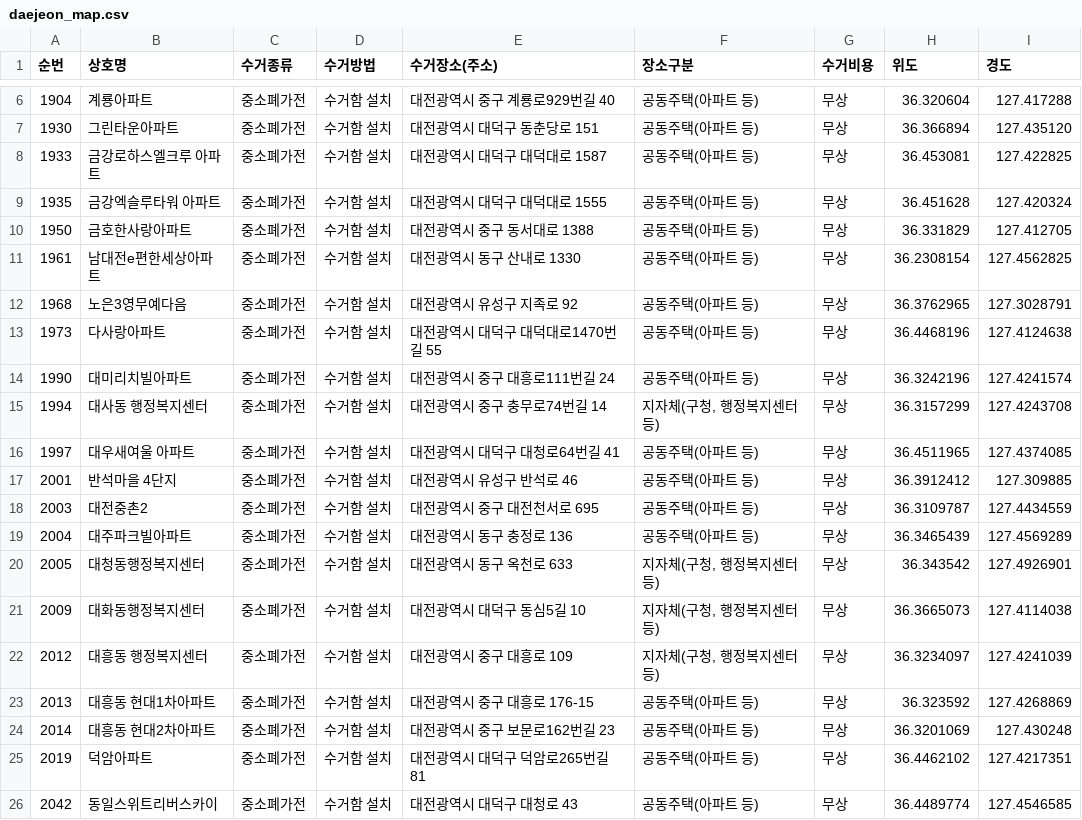
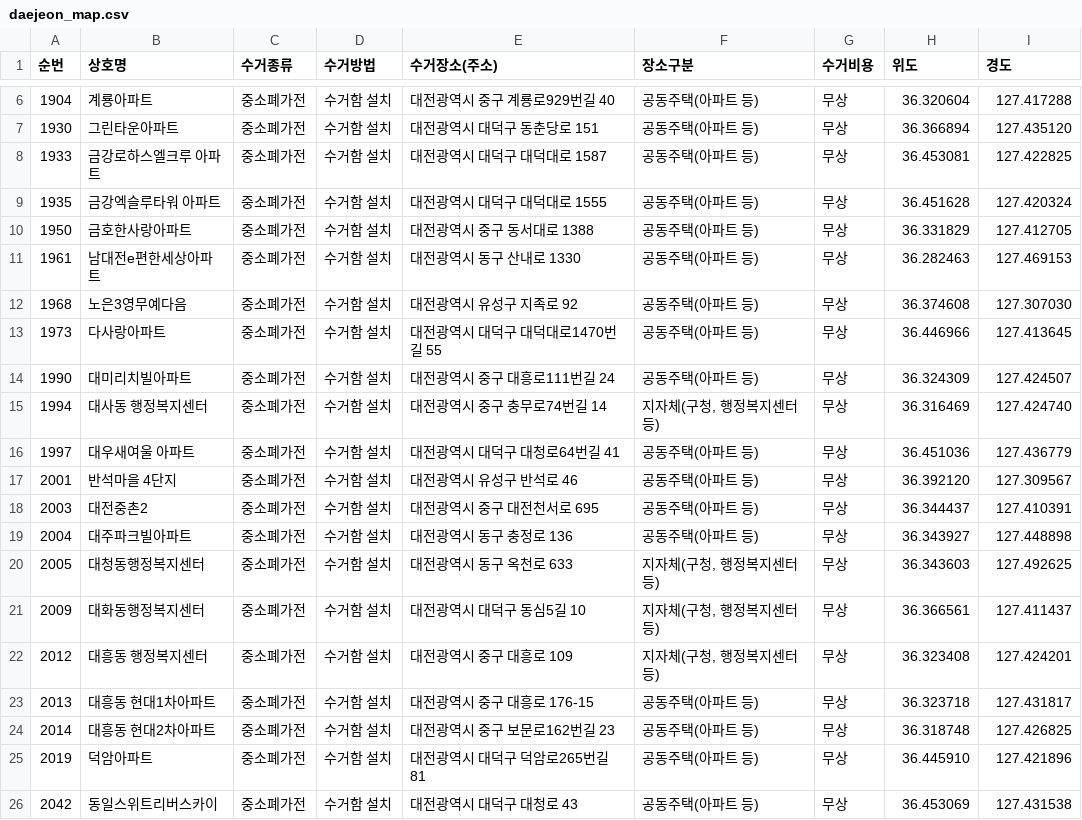
Before and after one commit to sta5048/navi-sample, a CSV file: daejeon_map.csv, drawn as a sheet; only a part is shown, gaps mark what is left out; the diff covers the shown part only.

Commit message:
Update daejeon_map.csv

```diff
--- a/daejeon_map.csv
+++ b/daejeon_map.csv
@@ -10,17 +10,17 @@
 1950,금호한사랑아파트,중소폐가전,수거함 설치,대전광역시 중구 동서대로 1388 ,공동주택(아파트 등),무상,36.331829, 127.412705
-1961,남대전e편한세상아파트,중소폐가전,수거함 설치,대전광역시 동구 산내로 1330 ,공동주택(아파트 등),무상,36.2308154,127.4562825
-1968,노은3영무예다음,중소폐가전,수거함 설치,대전광역시 유성구 지족로 92 ,공동주택(아파트 등),무상,36.3762965,127.3028791
-1973,다사랑아파트,중소폐가전,수거함 설치,대전광역시 대덕구 대덕대로1470번길 55 ,공동주택(아파트 등),무상,36.4468196,127.4124638
-1990,대미리치빌아파트,중소폐가전,수거함 설치,대전광역시 중구 대흥로111번길 24 ,공동주택(아파트 등),무상,36.3242196,127.4241574
-1994,대사동 행정복지센터,중소폐가전,수거함 설치,대전광역시 중구 충무로74번길 14 ,"지자체(구청, 행정복지센터 등)",무상,36.3157299,127.4243708
-1997,대우새여울 아파트,중소폐가전,수거함 설치,대전광역시 대덕구 대청로64번길 41 ,공동주택(아파트 등),무상,36.4511965,127.4374085
-2001,반석마을 4단지,중소폐가전,수거함 설치,대전광역시 유성구 반석로 46 ,공동주택(아파트 등),무상,36.3912412,127.309885
-2003,대전중촌2,중소폐가전,수거함 설치,대전광역시 중구 대전천서로 695 ,공동주택(아파트 등),무상,36.3109787,127.4434559
-2004,대주파크빌아파트,중소폐가전,수거함 설치,대전광역시 동구 충정로 136 ,공동주택(아파트 등),무상,36.3465439,127.4569289
-2005,대청동행정복지센터,중소폐가전,수거함 설치,대전광역시 동구 옥천로 633 ,"지자체(구청, 행정복지센터 등)",무상,36.343542,127.4926901
-2009,대화동행정복지센터,중소폐가전,수거함 설치,대전광역시 대덕구 동심5길 10 ,"지자체(구청, 행정복지센터 등)",무상,36.3665073,127.4114038
-2012,대흥동 행정복지센터,중소폐가전,수거함 설치,대전광역시 중구 대흥로 109 ,"지자체(구청, 행정복지센터 등)",무상,36.3234097,127.4241039
-2013,대흥동 현대1차아파트,중소폐가전,수거함 설치,대전광역시 중구 대흥로 176-15 ,공동주택(아파트 등),무상,36.323592,127.4268869
-2014,대흥동 현대2차아파트,중소폐가전,수거함 설치,대전광역시 중구 보문로162번길 23 ,공동주택(아파트 등),무상,36.3201069,127.430248
-2019,덕암아파트,중소폐가전,수거함 설치,대전광역시 대덕구 덕암로265번길 81 ,공동주택(아파트 등),무상,36.4462102,127.4217351
-2042,동일스위트리버스카이,중소폐가전,수거함 설치,대전광역시 대덕구 대청로 43 ,공동주택(아파트 등),무상,36.4489774,127.4546585
+1961,남대전e편한세상아파트,중소폐가전,수거함 설치,대전광역시 동구 산내로 1330 ,공동주택(아파트 등),무상,36.282463, 127.469153
+1968,노은3영무예다음,중소폐가전,수거함 설치,대전광역시 유성구 지족로 92 ,공동주택(아파트 등),무상,36.374608, 127.307030
+1973,다사랑아파트,중소폐가전,수거함 설치,대전광역시 대덕구 대덕대로1470번길 55 ,공동주택(아파트 등),무상,36.446966, 127.413645
+1990,대미리치빌아파트,중소폐가전,수거함 설치,대전광역시 중구 대흥로111번길 24 ,공동주택(아파트 등),무상,36.324309, 127.424507
+1994,대사동 행정복지센터,중소폐가전,수거함 설치,대전광역시 중구 충무로74번길 14 ,"지자체(구청, 행정복지센터 등)",무상,36.316469, 127.424740
+1997,대우새여울 아파트,중소폐가전,수거함 설치,대전광역시 대덕구 대청로64번길 41 ,공동주택(아파트 등),무상,36.451036, 127.436779
+2001,반석마을 4단지,중소폐가전,수거함 설치,대전광역시 유성구 반석로 46 ,공동주택(아파트 등),무상,36.392120, 127.309567
+2003,대전중촌2,중소폐가전,수거함 설치,대전광역시 중구 대전천서로 695 ,공동주택(아파트 등),무상,36.344437, 127.410391
+2004,대주파크빌아파트,중소폐가전,수거함 설치,대전광역시 동구 충정로 136 ,공동주택(아파트 등),무상,36.343927, 127.448898
+2005,대청동행정복지센터,중소폐가전,수거함 설치,대전광역시 동구 옥천로 633 ,"지자체(구청, 행정복지센터 등)",무상,36.343603, 127.492625
+2009,대화동행정복지센터,중소폐가전,수거함 설치,대전광역시 대덕구 동심5길 10 ,"지자체(구청, 행정복지센터 등)",무상,36.366561, 127.411437
+2012,대흥동 행정복지센터,중소폐가전,수거함 설치,대전광역시 중구 대흥로 109 ,"지자체(구청, 행정복지센터 등)",무상,36.323408, 127.424201
+2013,대흥동 현대1차아파트,중소폐가전,수거함 설치,대전광역시 중구 대흥로 176-15 ,공동주택(아파트 등),무상,36.323718, 127.431817
+2014,대흥동 현대2차아파트,중소폐가전,수거함 설치,대전광역시 중구 보문로162번길 23 ,공동주택(아파트 등),무상,36.318748, 127.426825
+2019,덕암아파트,중소폐가전,수거함 설치,대전광역시 대덕구 덕암로265번길 81 ,공동주택(아파트 등),무상,36.445910, 127.421896
+2042,동일스위트리버스카이,중소폐가전,수거함 설치,대전광역시 대덕구 대청로 43 ,공동주택(아파트 등),무상,36.453069, 127.431538
```
Also changed, not shown: 28 edited cells elsewhere in this file.
